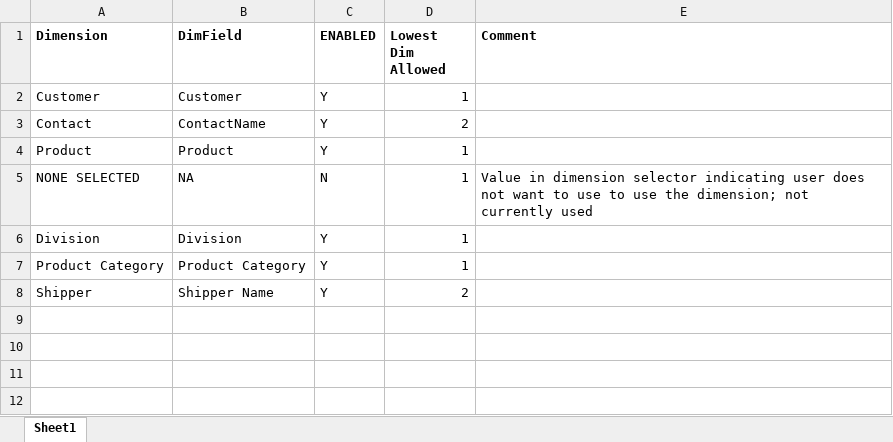
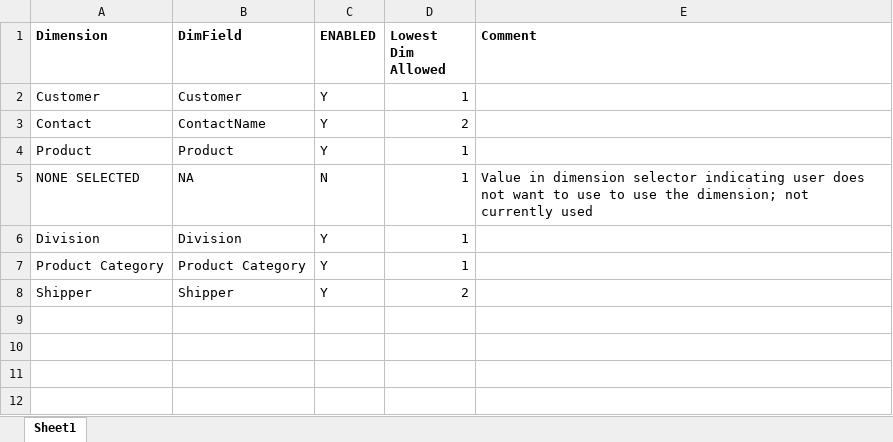
Before and after one commit to qlikperf/TSEEQ, an Excel workbook: Source Documents/TSEEQ Sales Sample/Variables/Sales Dashboard Chart Dimensions.xlsx, sheet Sheet1, drawn as a sheet; only a part is shown; values as stored, in another font and other column widths than the file's, no borders; conditional formats not drawn; the diff names each change by its address in the sheet, - before the commit and + after, or states it on an @@ line.

```diff
--- a/Source Documents/TSEEQ Sales Sample/Variables/Sales Dashboard Chart Dimensions.xlsx (sheet Sheet1)
+++ b/Source Documents/TSEEQ Sales Sample/Variables/Sales Dashboard Chart Dimensions.xlsx (sheet Sheet1)
-B8 (DimField): Shipper Name
+B8 (DimField): Shipper
```
Also changed, not shown: 25 other files.
